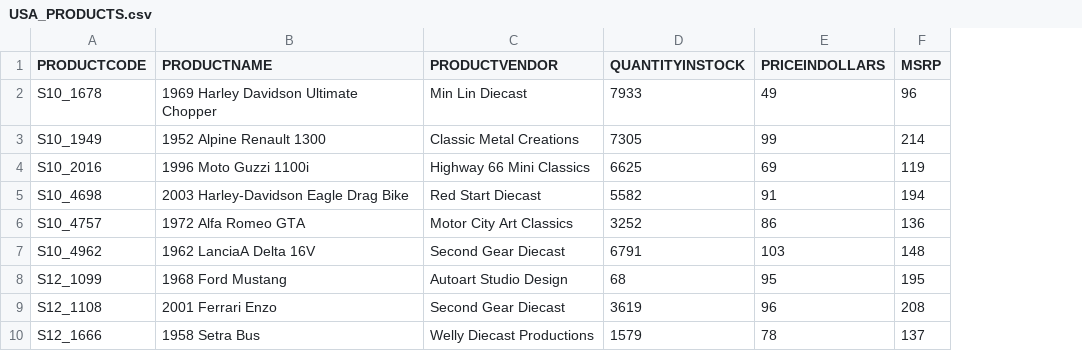
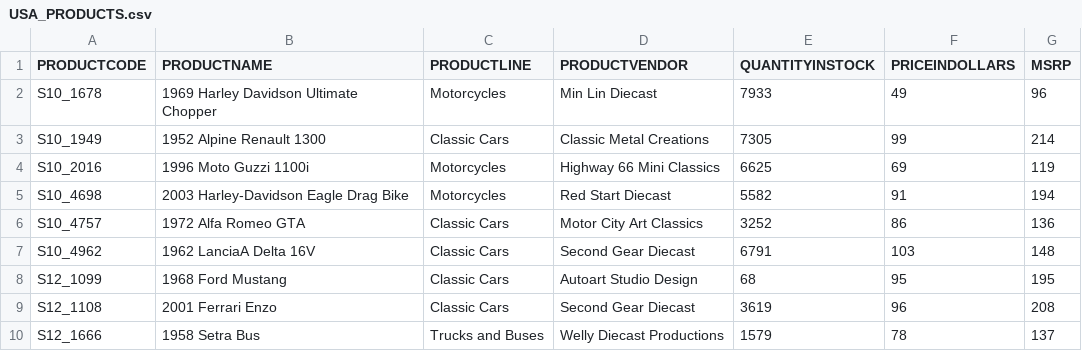
Before and after one commit to rubenf98/SADG05, a CSV file: PBI/Current/Data_integration/USA/DATA/USA_PRODUCTS.csv, drawn as a sheet; only a part is shown; the diff names each change by its address in the sheet, - before the commit and + after, or states it on an @@ line.

```diff
--- a/PBI/Current/Data_integration/USA/DATA/USA_PRODUCTS.csv
+++ b/PBI/Current/Data_integration/USA/DATA/USA_PRODUCTS.csv
+column C (PRODUCTLINE), rows 2-10: Motorcycles | Classic Cars | Motorcycles | Motorcycles | Classic Cars | Classic Cars | Classic Cars | Classic Cars | Trucks and Buses
```
Also changed, not shown: 13 other files.
